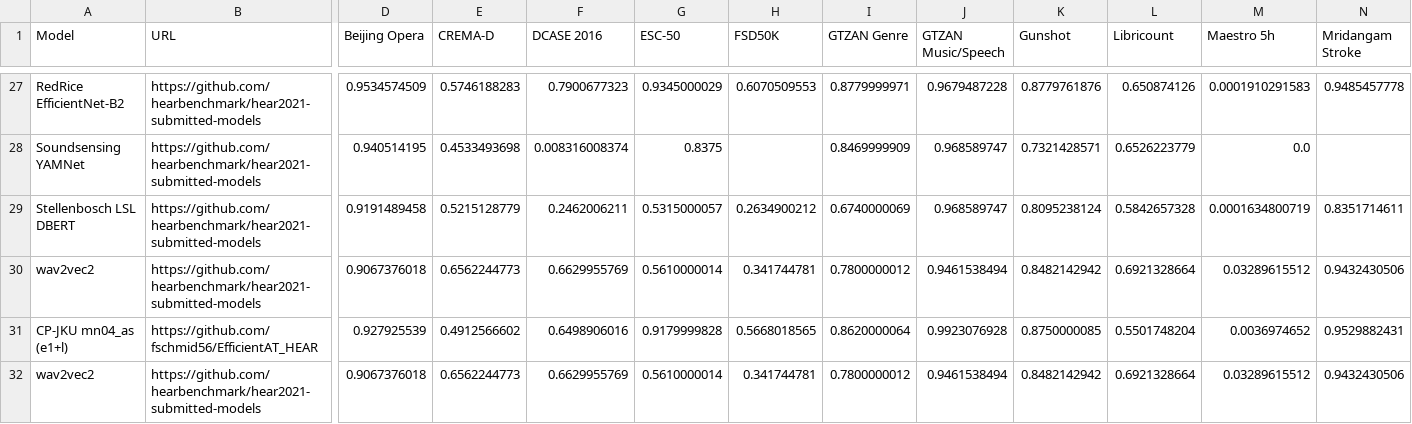
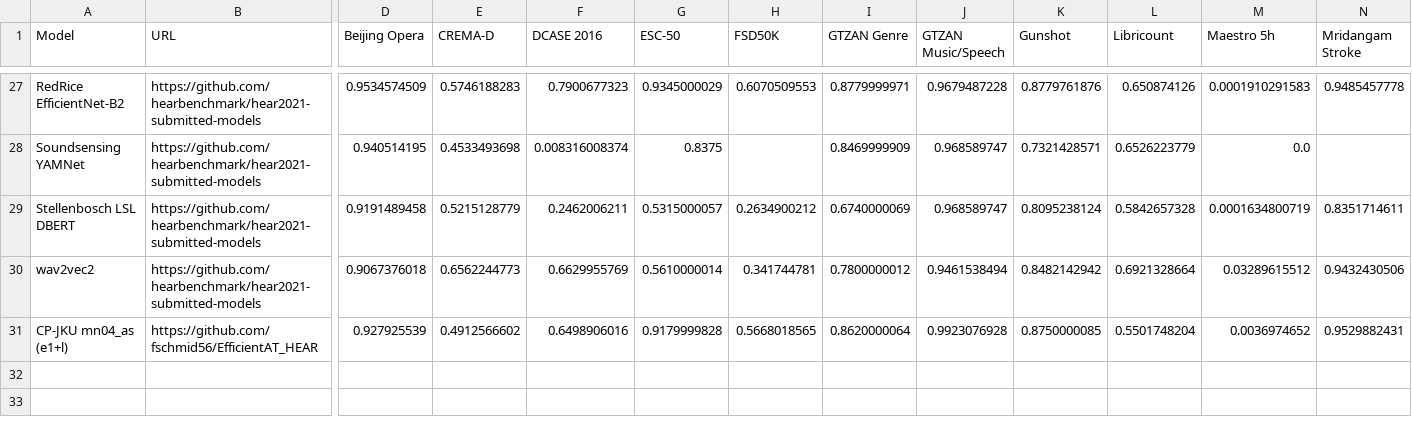
Before and after one commit to hearbenchmark/hearbenchmark.com, a CSV file: docs/leaderboard.csv, drawn as a sheet; only a part is shown, gaps mark what is left out; rows hold the shown columns only; the diff names each change by its address in the sheet, - before the commit and + after, or states it on an @@ line.

Commit message:
Update leaderboard.csv

```diff
--- a/docs/leaderboard.csv
+++ b/docs/leaderboard.csv
-row 32: wav2vec2 | https://github.com/hearbenchmark/hear2021-submitted-models | 0.9067376018 | 0.6562244773 | 0.6629955769 | 0.5610000014 | 0.341744781 | 0.7800000012 | 0.9461538494 | 0.8482142942 | 0.6921328664 | 0.03289615512 | 0.9432430506
```
